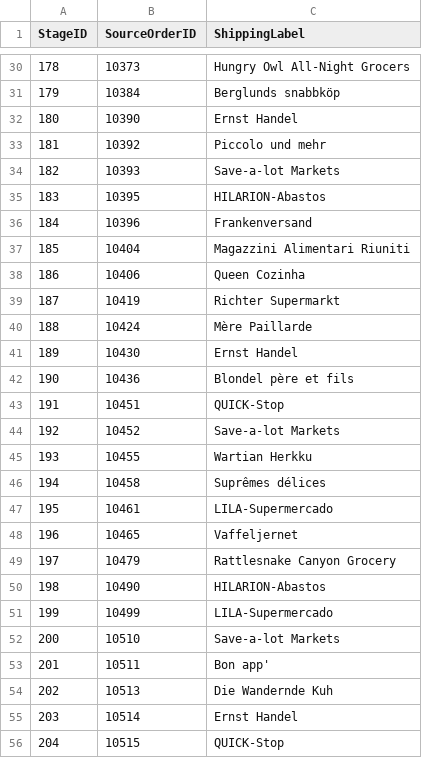
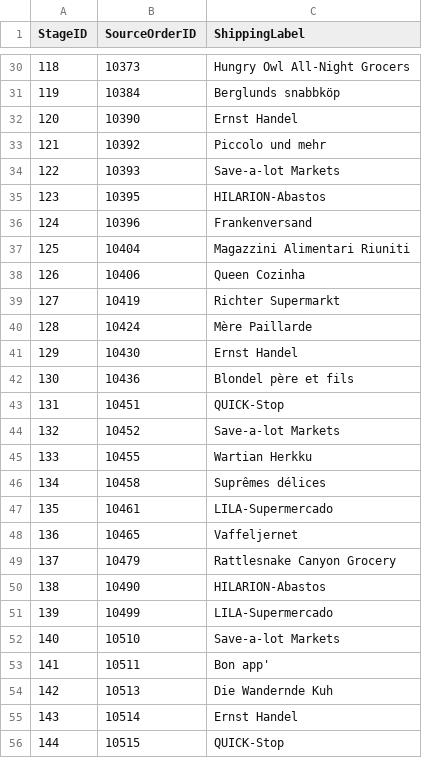
Before and after one commit to dudenzz/lineage, a CSV file: csv/train/TableHighFreightStaging.csv, drawn as a sheet; only a part is shown, gaps mark what is left out; the diff covers the shown part only.

```diff
--- a/csv/train/TableHighFreightStaging.csv
+++ b/csv/train/TableHighFreightStaging.csv
@@ -30,27 +30,27 @@ StageID;SourceOrderID;ShippingLabel
-178;10373;Hungry Owl All-Night Grocers
-179;10384;Berglunds snabbköp
-180;10390;Ernst Handel
-181;10392;Piccolo und mehr
-182;10393;Save-a-lot Markets
-183;10395;HILARION-Abastos
-184;10396;Frankenversand
-185;10404;Magazzini Alimentari Riuniti
-186;10406;Queen Cozinha
-187;10419;Richter Supermarkt
-188;10424;Mère Paillarde
-189;10430;Ernst Handel
-190;10436;Blondel père et fils
-191;10451;QUICK-Stop
-192;10452;Save-a-lot Markets
-193;10455;Wartian Herkku
-194;10458;Suprêmes délices
-195;10461;LILA-Supermercado
-196;10465;Vaffeljernet
-197;10479;Rattlesnake Canyon Grocery
-198;10490;HILARION-Abastos
-199;10499;LILA-Supermercado
-200;10510;Save-a-lot Markets
-201;10511;Bon app'
-202;10513;Die Wandernde Kuh
-203;10514;Ernst Handel
-204;10515;QUICK-Stop
+118;10373;Hungry Owl All-Night Grocers
+119;10384;Berglunds snabbköp
+120;10390;Ernst Handel
+121;10392;Piccolo und mehr
+122;10393;Save-a-lot Markets
+123;10395;HILARION-Abastos
+124;10396;Frankenversand
+125;10404;Magazzini Alimentari Riuniti
+126;10406;Queen Cozinha
+127;10419;Richter Supermarkt
+128;10424;Mère Paillarde
+129;10430;Ernst Handel
+130;10436;Blondel père et fils
+131;10451;QUICK-Stop
+132;10452;Save-a-lot Markets
+133;10455;Wartian Herkku
+134;10458;Suprêmes délices
+135;10461;LILA-Supermercado
+136;10465;Vaffeljernet
+137;10479;Rattlesnake Canyon Grocery
+138;10490;HILARION-Abastos
+139;10499;LILA-Supermercado
+140;10510;Save-a-lot Markets
+141;10511;Bon app'
+142;10513;Die Wandernde Kuh
+143;10514;Ernst Handel
+144;10515;QUICK-Stop
```
Also changed, not shown: 36 edited cells elsewhere in this file, csv/train/DataLineage.csv, csv/train/FinalDiscontinuedReport.csv, 28 other files.
